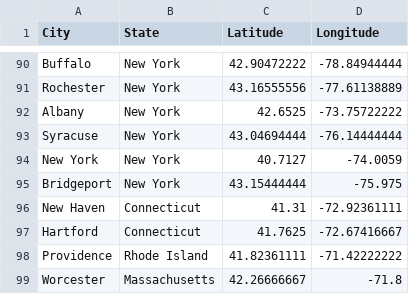
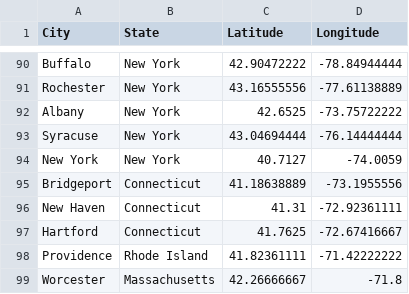
Before and after one commit to alexlangevin1/Travelling-Salesman, a CSV file: GPS_Coordinates.csv, drawn as a sheet; only a part is shown, gaps mark what is left out.

```diff
--- a/GPS_Coordinates.csv
+++ b/GPS_Coordinates.csv
@@ -94,3 +94,3 @@ Syracuse,New York,43.04694444,-76.14444444
 New York,New York,40.7127,-74.0059
-Bridgeport,New York,43.15444444,-75.975
+Bridgeport,Connecticut,41.18638889,-73.1955556
 New Haven,Connecticut,41.31,-72.92361111
```
Also changed, not shown: 3 other files.
